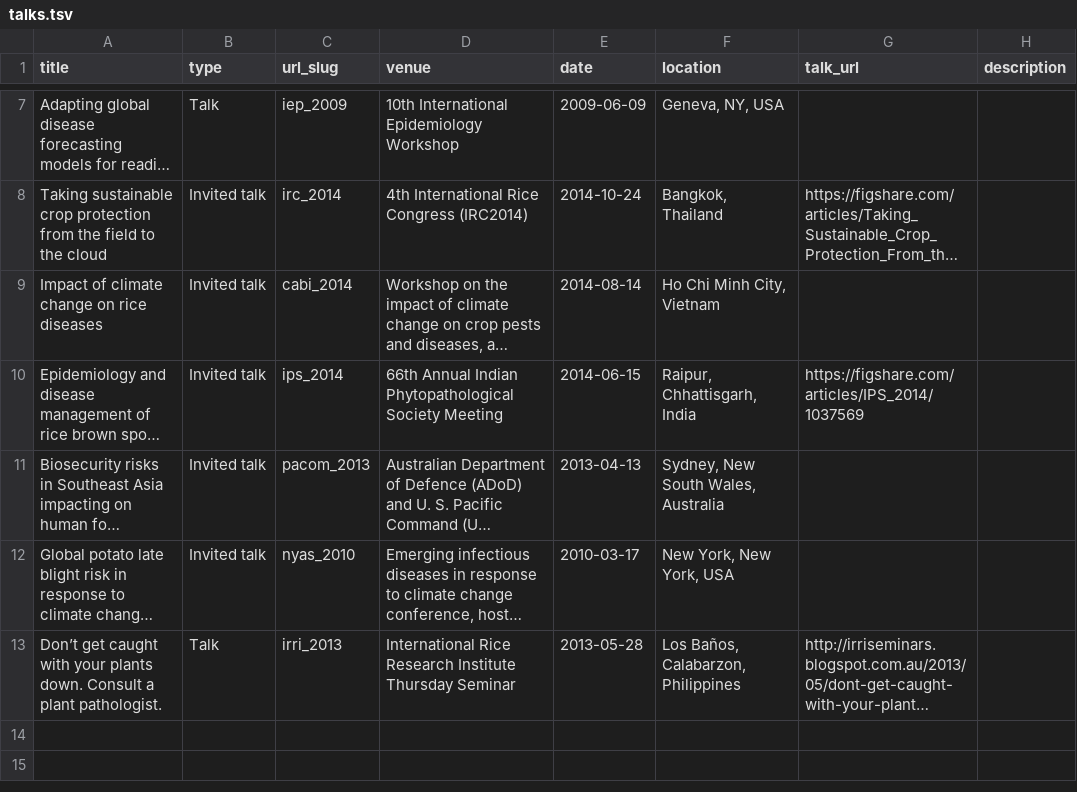
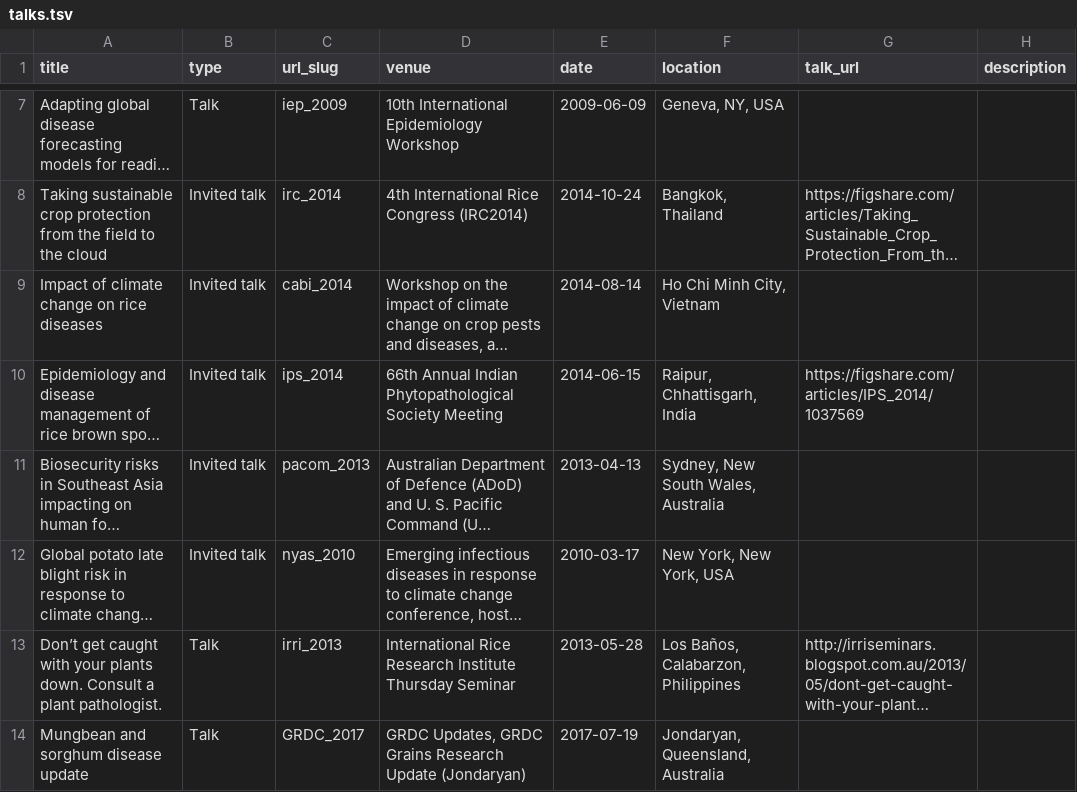
Before and after one commit to kocrex/adamhsparks.github.io, a TSV file: markdown_generator/talks.tsv, drawn as a sheet; only a part is shown, gaps mark what is left out; long unchanged cells end in …; the diff names each change by its address in the sheet, - before the commit and + after, or states it on an @@ line.

Commit message:
Update talk map with Jondaryan

```diff
--- a/markdown_generator/talks.tsv
+++ b/markdown_generator/talks.tsv
+row 14: Mungbean and sorghum disease update | Talk | GRDC_2017 | GRDC Updates, GRDC Grains Research Update (Jondaryan) | 2017-07-19 | Jondaryan, Queensland, Australia
```
Also changed, not shown: 4 other files.
